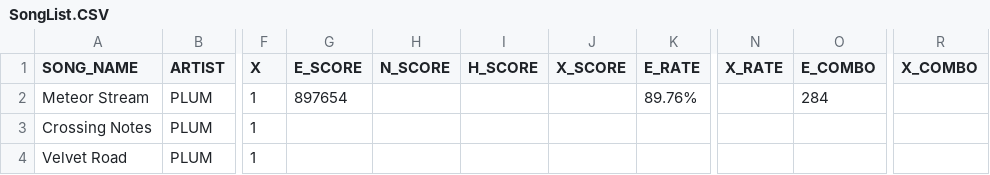
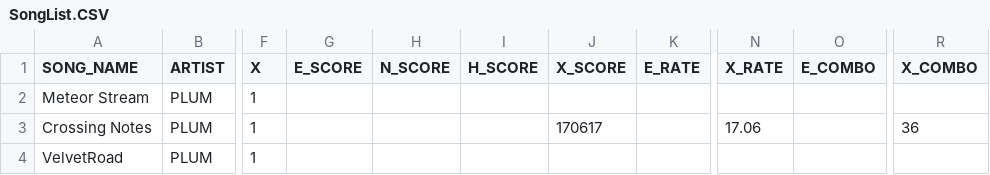
Before and after one commit to snlim00/Overlap, a CSV file: Assets/Levels/Resources/SongList.CSV, drawn as a sheet; only a part is shown, gaps mark what is left out; the diff names each change by its address in the sheet, - before the commit and + after, or states it on an @@ line.

```diff
--- a/Assets/Levels/Resources/SongList.CSV
+++ b/Assets/Levels/Resources/SongList.CSV
-G2 (E_SCORE): 897654
+G2 (E_SCORE): (empty)
-K2 (E_RATE): 89.76%
+K2 (E_RATE): (empty)
-O2 (E_COMBO): 284
+O2 (E_COMBO): (empty)
-J3 (X_SCORE): (empty)
+J3 (X_SCORE): 170617
-N3 (X_RATE): (empty)
+N3 (X_RATE): 17.06
-R3 (X_COMBO): (empty)
+R3 (X_COMBO): 36
-A4 (SONG_NAME): Velvet Road
+A4 (SONG_NAME): VelvetRoad
```
Also changed, not shown: 11 other files.
